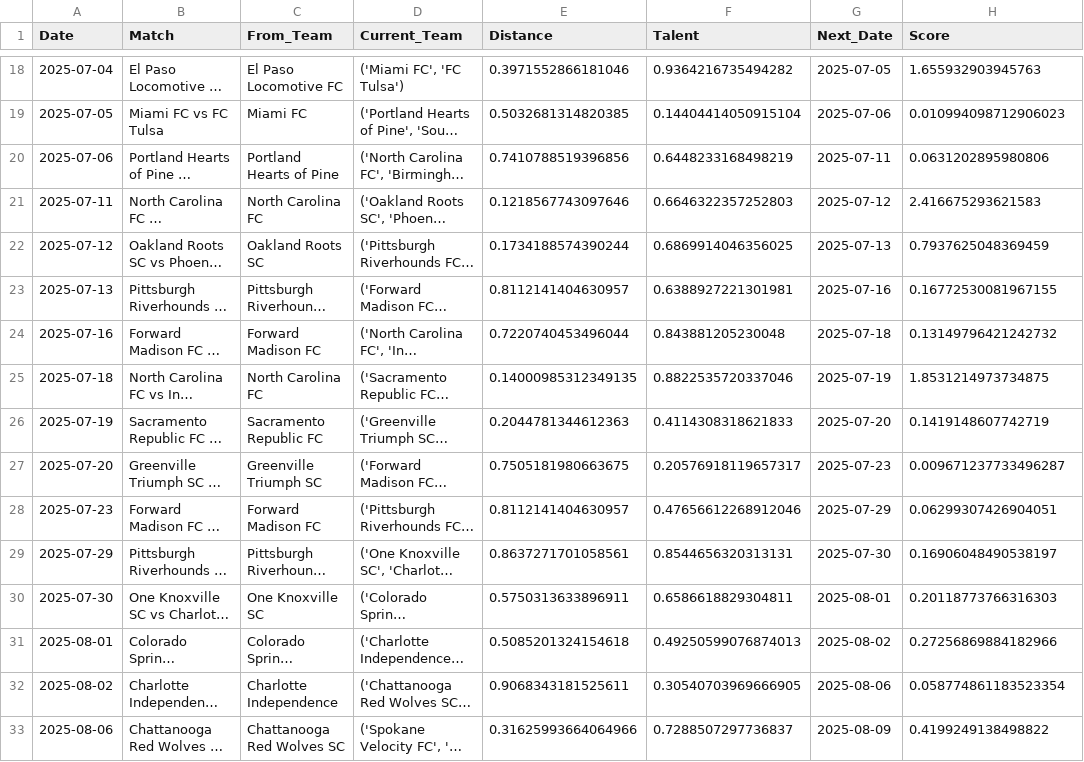
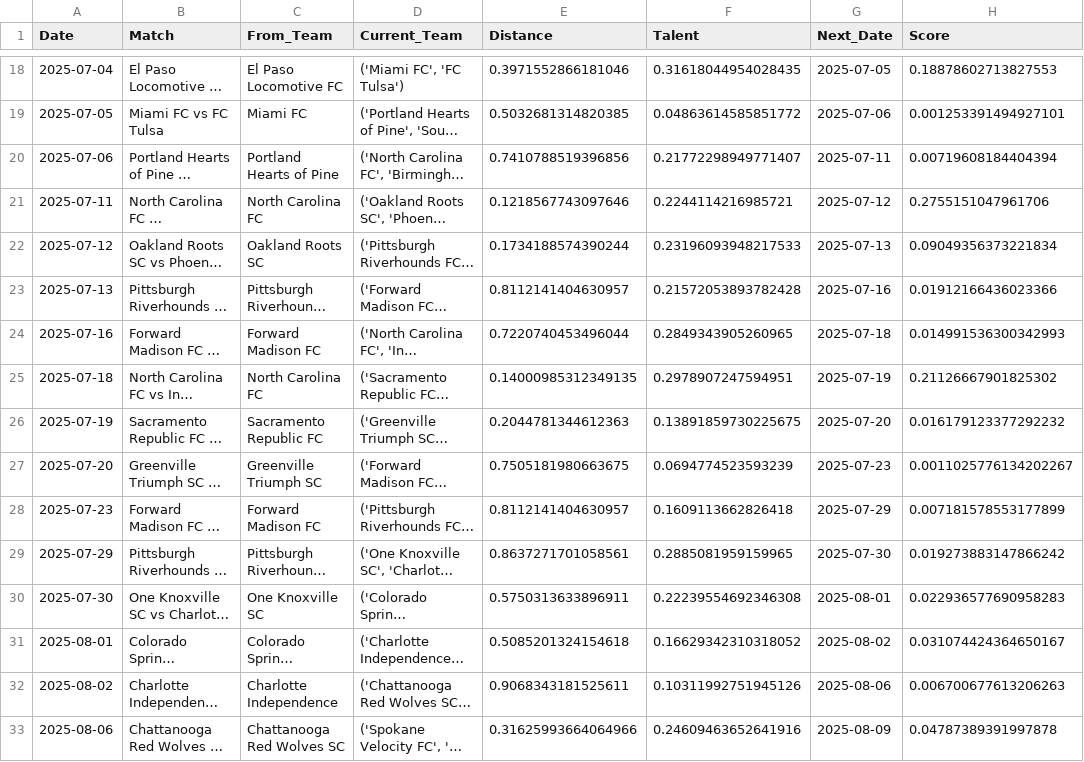
Before and after one commit to naveenelliott/Traveling_Salesman_Scout_Problem, a CSV file: Results/postOptimality_USL1.csv, drawn as a sheet; only a part is shown, gaps mark what is left out; long unchanged cells end in …; the diff covers the shown part only; the diff names each change by its address in the sheet, - before the commit and + after, or states it on an @@ line.

```diff
--- a/Results/postOptimality_USL1.csv
+++ b/Results/postOptimality_USL1.csv
-F18 (Talent): 0.9364216735494282
+F18 (Talent): 0.31618044954028435
-H18 (Score): 1.655932903945763
+H18 (Score): 0.18878602713827553
-F19 (Talent): 0.14404414050915104
+F19 (Talent): 0.04863614585851772
-H19 (Score): 0.010994098712906023
+H19 (Score): 0.001253391494927101
-F20 (Talent): 0.6448233168498219
+F20 (Talent): 0.21772298949771407
-H20 (Score): 0.0631202895980806
+H20 (Score): 0.00719608184404394
-F21 (Talent): 0.6646322357252803
+F21 (Talent): 0.2244114216985721
-H21 (Score): 2.416675293621583
+H21 (Score): 0.2755151047961706
-F22 (Talent): 0.6869914046356025
+F22 (Talent): 0.23196093948217533
-H22 (Score): 0.7937625048369459
+H22 (Score): 0.09049356373221834
-F23 (Talent): 0.6388927221301981
+F23 (Talent): 0.21572053893782428
-H23 (Score): 0.16772530081967155
+H23 (Score): 0.01912166436023366
-F24 (Talent): 0.843881205230048
+F24 (Talent): 0.2849343905260965
-H24 (Score): 0.13149796421242732
+H24 (Score): 0.014991536300342993
-F25 (Talent): 0.8822535720337046
+F25 (Talent): 0.2978907247594951
-H25 (Score): 1.8531214973734875
+H25 (Score): 0.21126667901825302
-F26 (Talent): 0.4114308318621833
+F26 (Talent): 0.13891859730225675
-H26 (Score): 0.1419148607742719
+H26 (Score): 0.016179123377292232
-F27 (Talent): 0.20576918119657317
+F27 (Talent): 0.0694774523593239
-H27 (Score): 0.009671237733496287
+H27 (Score): 0.0011025776134202267
-F28 (Talent): 0.47656612268912046
+F28 (Talent): 0.1609113662826418
-H28 (Score): 0.06299307426904051
+H28 (Score): 0.007181578553177899
-F29 (Talent): 0.8544656320313131
+F29 (Talent): 0.2885081959159965
-H29 (Score): 0.16906048490538197
+H29 (Score): 0.019273883147866242
-F30 (Talent): 0.6586618829304811
+F30 (Talent): 0.22239554692346308
-H30 (Score): 0.20118773766316303
+H30 (Score): 0.022936577690958283
-F31 (Talent): 0.49250599076874013
+F31 (Talent): 0.16629342310318052
-H31 (Score): 0.27256869884182966
+H31 (Score): 0.031074424364650167
-F32 (Talent): 0.30540703969666905
+F32 (Talent): 0.10311992751945126
-H32 (Score): 0.058774861183523354
+H32 (Score): 0.006700677613206263
-F33 (Talent): 0.7288507297736837
+F33 (Talent): 0.24609463652641916
-H33 (Score): 0.4199249138498822
+H33 (Score): 0.04787389391997878
```
Also changed, not shown: 108 edited cells elsewhere in this file, Results/optimizer_MLS.csv, Results/postOptimality_MLS.csv, 8 other files.
